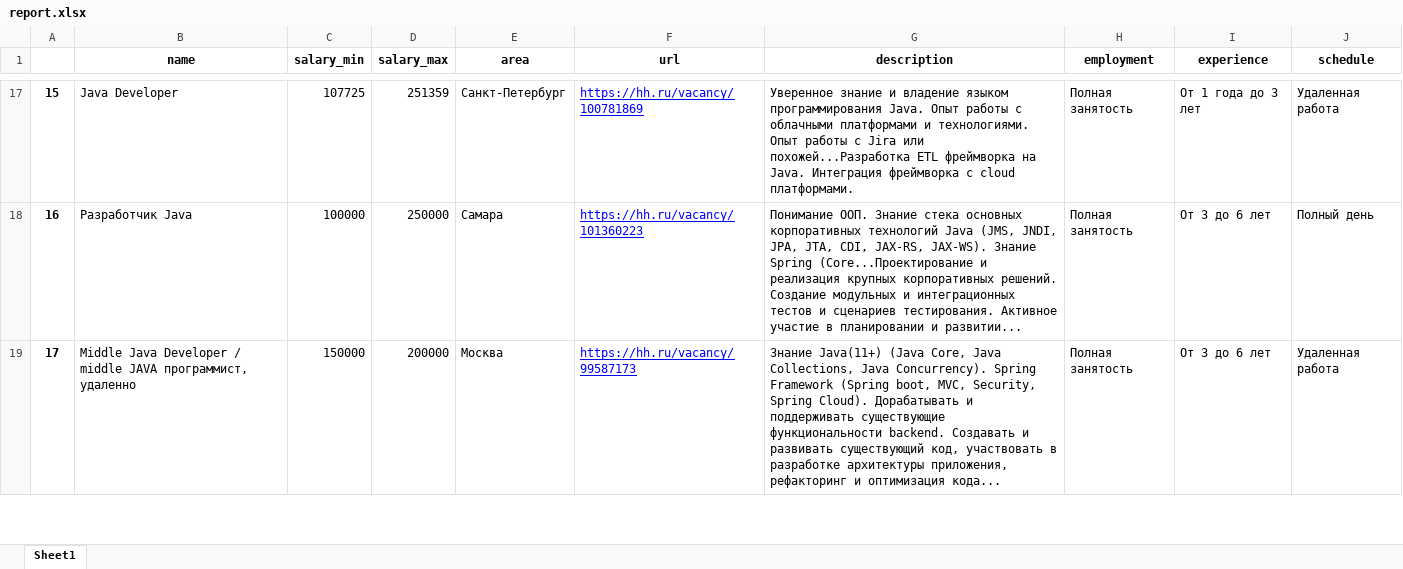
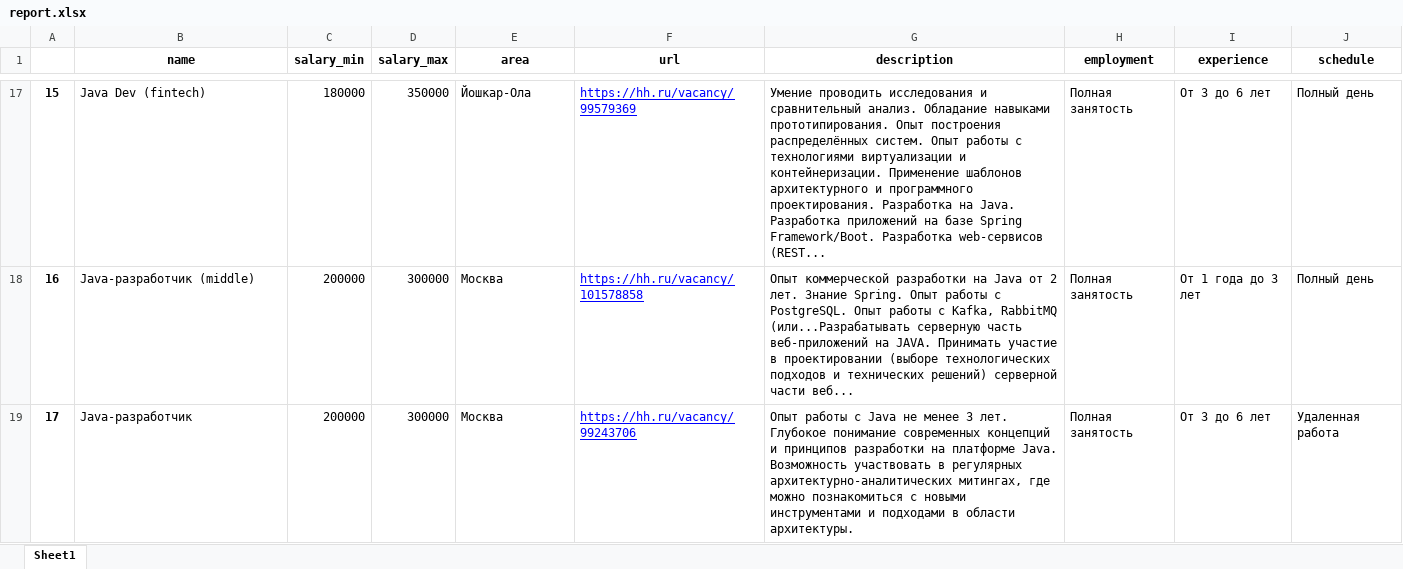
Before and after one commit to tipsy67/dan_toropov_cw_4, an Excel workbook: data/report.xlsx, sheet Sheet1, drawn as a sheet; only a part is shown, gaps mark what is left out; values as stored, in another font and other column widths than the file's, no borders; the diff covers the shown part only; the diff names each change by its address in the sheet, - before the commit and + after, or states it on an @@ line.

```diff
--- a/data/report.xlsx (sheet Sheet1)
+++ b/data/report.xlsx (sheet Sheet1)
-B17 (name): Java Developer
+B17 (name): Java Dev (fintech)
-C17 (salary_min): 107725
+C17 (salary_min): 180000
-D17 (salary_max): 251359
+D17 (salary_max): 350000
-E17 (area): Санкт-Петербург
+E17 (area): Йошкар-Ола
-F17 (url): https://hh.ru/vacancy/100781869
+F17 (url): https://hh.ru/vacancy/99579369
-G17 (description): Уверенное знание и владение языком программирования Java. Опыт работы с облачными платформами и технологиями. Опыт работы с Jira или похожей...Разработка ETL фреймворка на Java. Интеграция фреймворка с cloud платформами.
+G17 (description): Умение проводить исследования и сравнительный анализ. Обладание навыками прототипирования. Опыт построения распределённых систем. Опыт работы с технологиями виртуализации и контейнеризации. Применение шаблонов архитектурного и программного проектирования. Разработка на Java. Разработка приложений на базе Spring Framework/Boot. Разработка web-сервисов (REST...
-I17 (experience): От 1 года до 3 лет
+I17 (experience): От 3 до 6 лет
-J17 (schedule): Удаленная работа
+J17 (schedule): Полный день
-B18 (name): Разработчик Java
+B18 (name): Java-разработчик (middle)
-C18 (salary_min): 100000
+C18 (salary_min): 200000
-D18 (salary_max): 250000
+D18 (salary_max): 300000
-E18 (area): Самара
+E18 (area): Москва
-F18 (url): https://hh.ru/vacancy/101360223
+F18 (url): https://hh.ru/vacancy/101578858
-G18 (description): Понимание ООП. Знание стека основных корпоративных технологий Java (JMS, JNDI, JPA, JTA, CDI, JAX-RS, JAX-WS). Знание Spring (Core...Проектирование и реализация крупных корпоративных решений. Создание модульных и интеграционных тестов и сценариев тестирования. Активное участие в планировании и развитии...
+G18 (description): Опыт коммерческой разработки на Java от 2 лет. Знание Spring. Опыт работы с PostgreSQL. Опыт работы с Kafka, RabbitMQ (или...Разрабатывать серверную часть веб-приложений на JAVA. Принимать участие в проектировании (выборе технологических подходов и технических решений) серверной части веб...
-I18 (experience): От 3 до 6 лет
+I18 (experience): От 1 года до 3 лет
-B19 (name): Middle Java Developer / middle JAVA программист, удаленно
+B19 (name): Java-разработчик
-C19 (salary_min): 150000
+C19 (salary_min): 200000
-D19 (salary_max): 200000
+D19 (salary_max): 300000
-F19 (url): https://hh.ru/vacancy/99587173
+F19 (url): https://hh.ru/vacancy/99243706
-G19 (description): Знание Java(11+) (Java Core, Java Collections, Java Concurrency). Spring Framework (Spring boot, MVC, Security, Spring Cloud). Дорабатывать и поддерживать существующие функциональности backend. Создавать и развивать существующий код, участвовать в разработке архитектуры приложения, рефакторинг и оптимизация кода...
+G19 (description): Опыт работы с Java не менее 3 лет. Глубокое понимание современных концепций и принципов разработки на платформе Java. Возможность участвовать в регулярных архитектурно-аналитических митингах, где можно познакомиться с новыми инструментами и подходами в области архитектуры.
```
Also changed, not shown: 112 edited cells elsewhere in this sheet, 5 other files.
